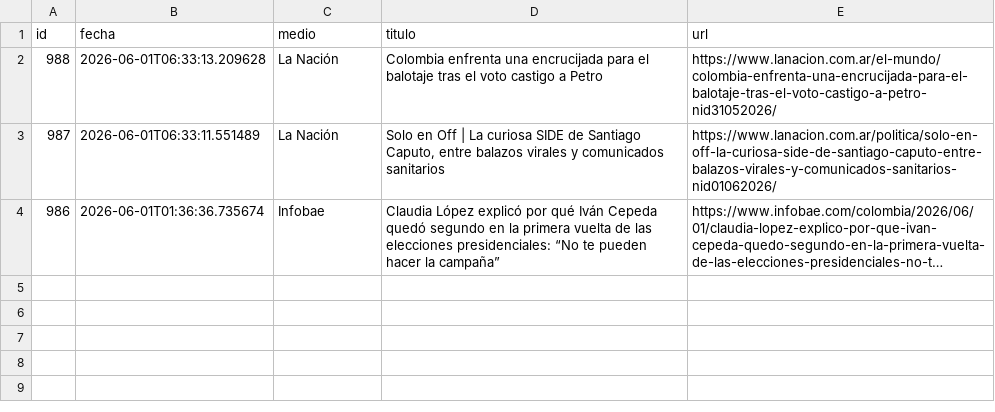
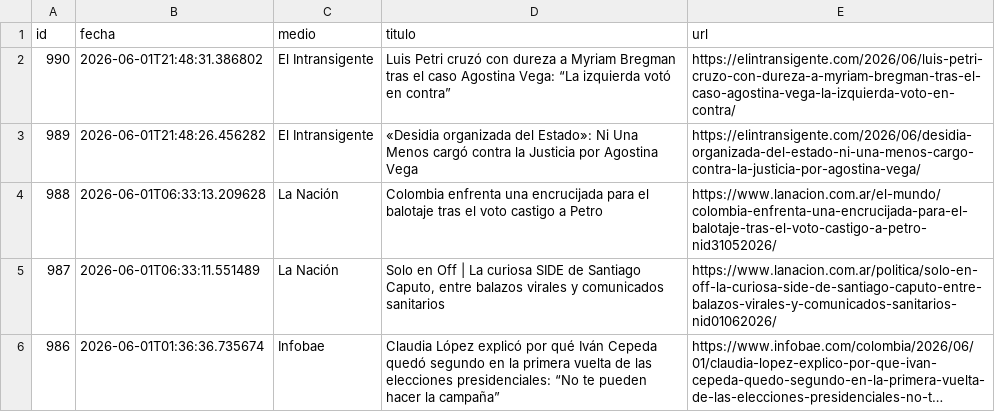
Before and after one commit to ElvisChatzky/BusProyect, a CSV file: data/hoy.csv, drawn as a sheet; long unchanged cells end in …; the diff names each change by its address in the sheet, - before the commit and + after, or states it on an @@ line.

```diff
--- a/data/hoy.csv
+++ b/data/hoy.csv
+row 2: 990 | 2026-06-01T21:48:31.386802 | El Intransigente | Luis Petri cruzó con dureza a Myriam Bregman tras el caso Agostina Vega: “La izquierda votó en contra” | https://elintransigente.com/2026/06/luis-petri-cruzo-con-dureza-a-myriam-bregman-tras-el-caso-agostina-vega-la-izquierda-voto-en-contra/
+row 3: 989 | 2026-06-01T21:48:26.456282 | El Intransigente | «Desidia organizada del Estado»: Ni Una Menos cargó contra la Justicia por Agostina Vega | https://elintransigente.com/2026/06/desidia-organizada-del-estado-ni-una-menos-cargo-contra-la-justicia-por-agostina-vega/
```
Also changed, not shown: data/historico.csv, 1 other file.
